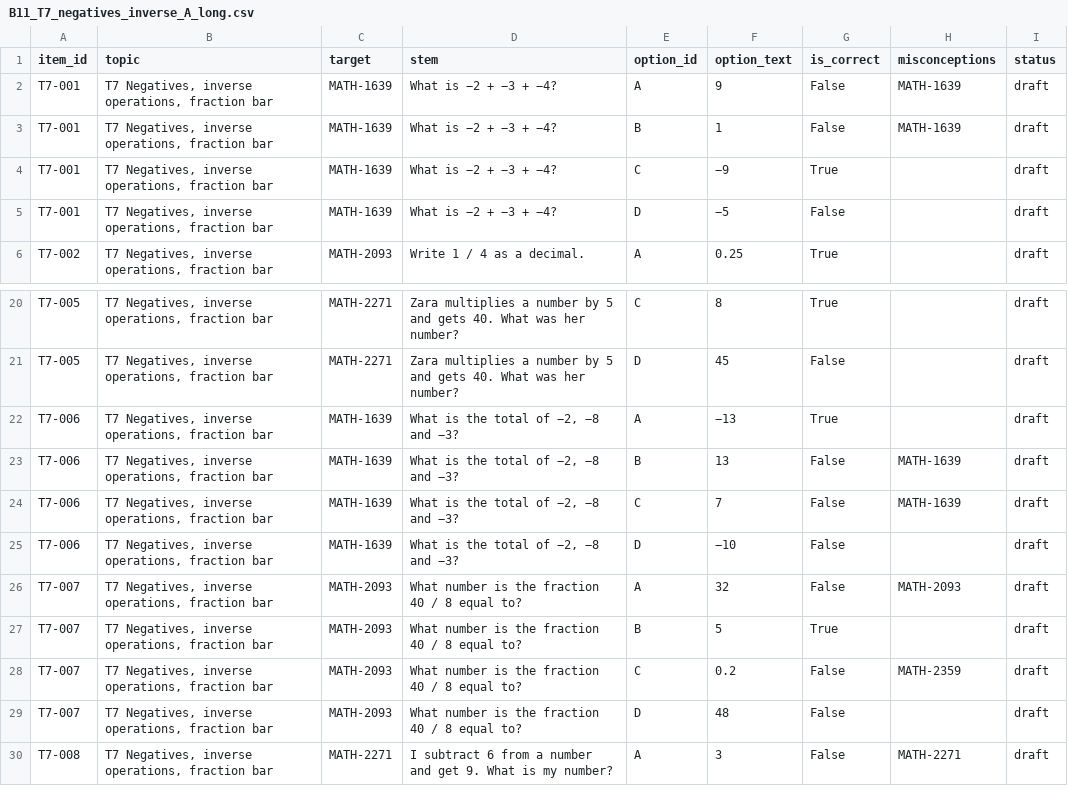
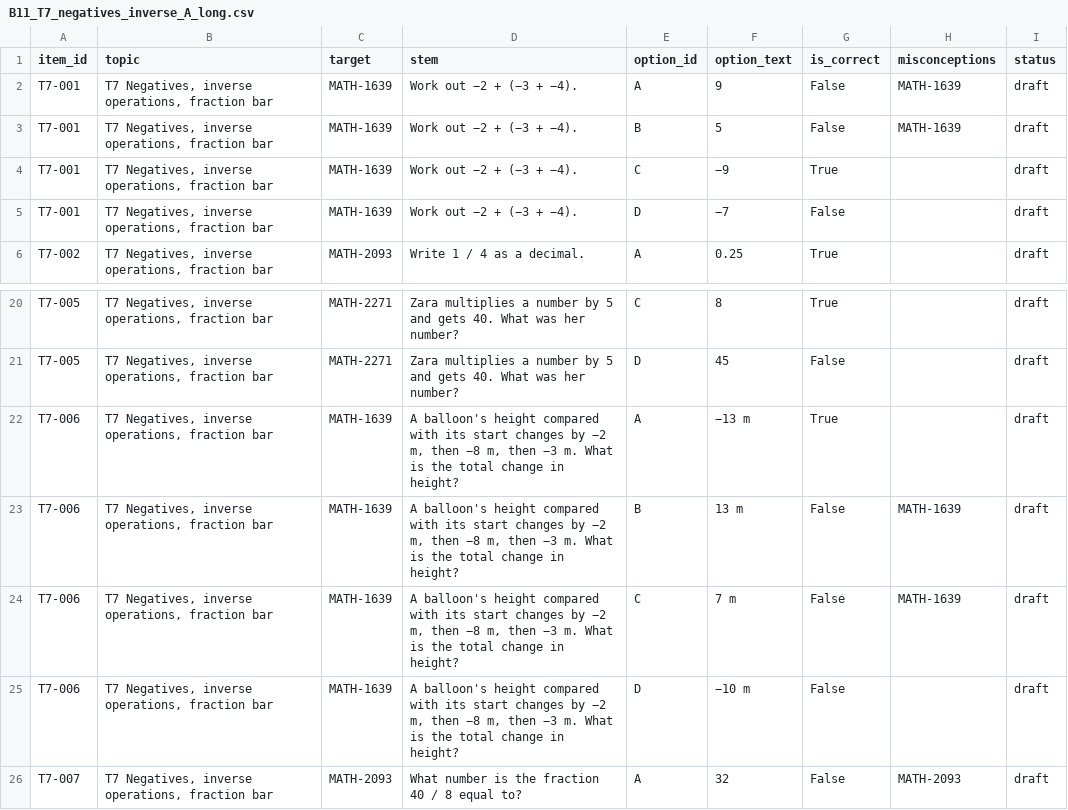
Before and after one commit to sonder-fyp/SONDER, a CSV file: data/Maths_v2/batches/B11_T7_negatives_inverse_A_long.csv, drawn as a sheet; only a part is shown, gaps mark what is left out; the shorter side is filled out with more unchanged rows.

```diff
--- a/data/Maths_v2/batches/B11_T7_negatives_inverse_A_long.csv
+++ b/data/Maths_v2/batches/B11_T7_negatives_inverse_A_long.csv
@@ -1,6 +1,6 @@
 item_id,topic,target,stem,option_id,option_text,is_correct,misconceptions,status
-T7-001,"T7 Negatives, inverse operations, fraction bar",MATH-1639,What is −2 + −3 + −4?,A,9,False,MATH-1639,draft
-T7-001,"T7 Negatives, inverse operations, fraction bar",MATH-1639,What is −2 + −3 + −4?,B,1,False,MATH-1639,draft
-T7-001,"T7 Negatives, inverse operations, fraction bar",MATH-1639,What is −2 + −3 + −4?,C,−9,True,,draft
-T7-001,"T7 Negatives, inverse operations, fraction bar",MATH-1639,What is −2 + −3 + −4?,D,−5,False,,draft
+T7-001,"T7 Negatives, inverse operations, fraction bar",MATH-1639,Work out −2 + (−3 + −4).,A,9,False,MATH-1639,draft
+T7-001,"T7 Negatives, inverse operations, fraction bar",MATH-1639,Work out −2 + (−3 + −4).,B,5,False,MATH-1639,draft
+T7-001,"T7 Negatives, inverse operations, fraction bar",MATH-1639,Work out −2 + (−3 + −4).,C,−9,True,,draft
+T7-001,"T7 Negatives, inverse operations, fraction bar",MATH-1639,Work out −2 + (−3 + −4).,D,−7,False,,draft
 T7-002,"T7 Negatives, inverse operations, fraction bar",MATH-2093,Write 1 / 4 as a decimal.,A,0.25,True,,draft
@@ -21,6 +21,6 @@ T7-005,"T7 Negatives, inverse operations, fraction bar",MATH-2271,Zara multiplie
 T7-005,"T7 Negatives, inverse operations, fraction bar",MATH-2271,Zara multiplies a number by 5 and gets 40. What was her number?,D,45,False,,draft
-T7-006,"T7 Negatives, inverse operations, fraction bar",MATH-1639,"What is the total of −2, −8 and −3?",A,−13,True,,draft
-T7-006,"T7 Negatives, inverse operations, fraction bar",MATH-1639,"What is the total of −2, −8 and −3?",B,13,False,MATH-1639,draft
-T7-006,"T7 Negatives, inverse operations, fraction bar",MATH-1639,"What is the total of −2, −8 and −3?",C,7,False,MATH-1639,draft
-T7-006,"T7 Negatives, inverse operations, fraction bar",MATH-1639,"What is the total of −2, −8 and −3?",D,−10,False,,draft
+T7-006,"T7 Negatives, inverse operations, fraction bar",MATH-1639,"A balloon's height compared with its start changes by −2 m, then −8 m, then −3 m. What is the total change in height?",A,−13 m,True,,draft
+T7-006,"T7 Negatives, inverse operations, fraction bar",MATH-1639,"A balloon's height compared with its start changes by −2 m, then −8 m, then −3 m. What is the total change in height?",B,13 m,False,MATH-1639,draft
+T7-006,"T7 Negatives, inverse operations, fraction bar",MATH-1639,"A balloon's height compared with its start changes by −2 m, then −8 m, then −3 m. What is the total change in height?",C,7 m,False,MATH-1639,draft
+T7-006,"T7 Negatives, inverse operations, fraction bar",MATH-1639,"A balloon's height compared with its start changes by −2 m, then −8 m, then −3 m. What is the total change in height?",D,−10 m,False,,draft
 T7-007,"T7 Negatives, inverse operations, fraction bar",MATH-2093,What number is the fraction 40 / 8 equal to?,A,32,False,MATH-2093,draft
```
Also changed, not shown: data/Maths_v2/batches/B06_T4_operation_A_long.csv, data/Maths_v2/batches/B08_T5_operation_variants_long.csv, 16 other files.
